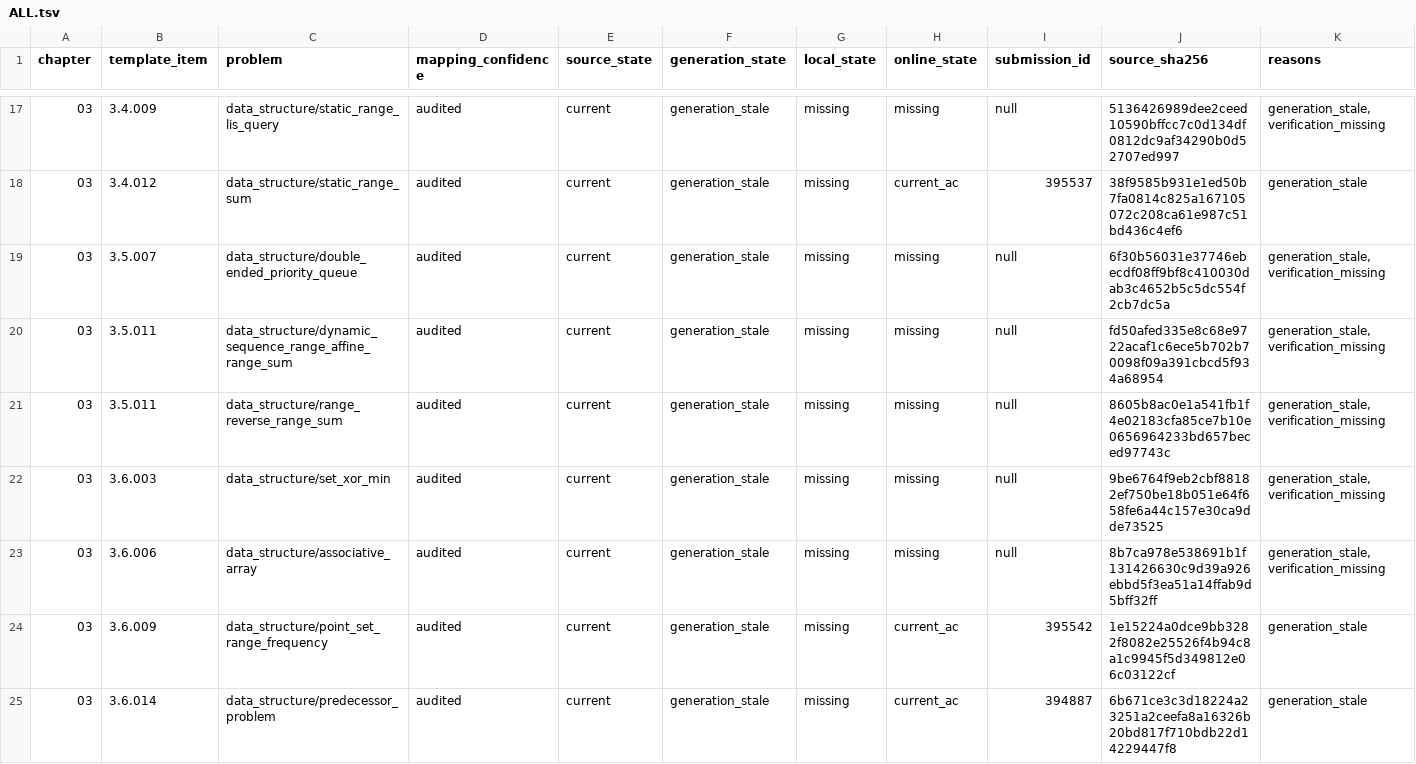
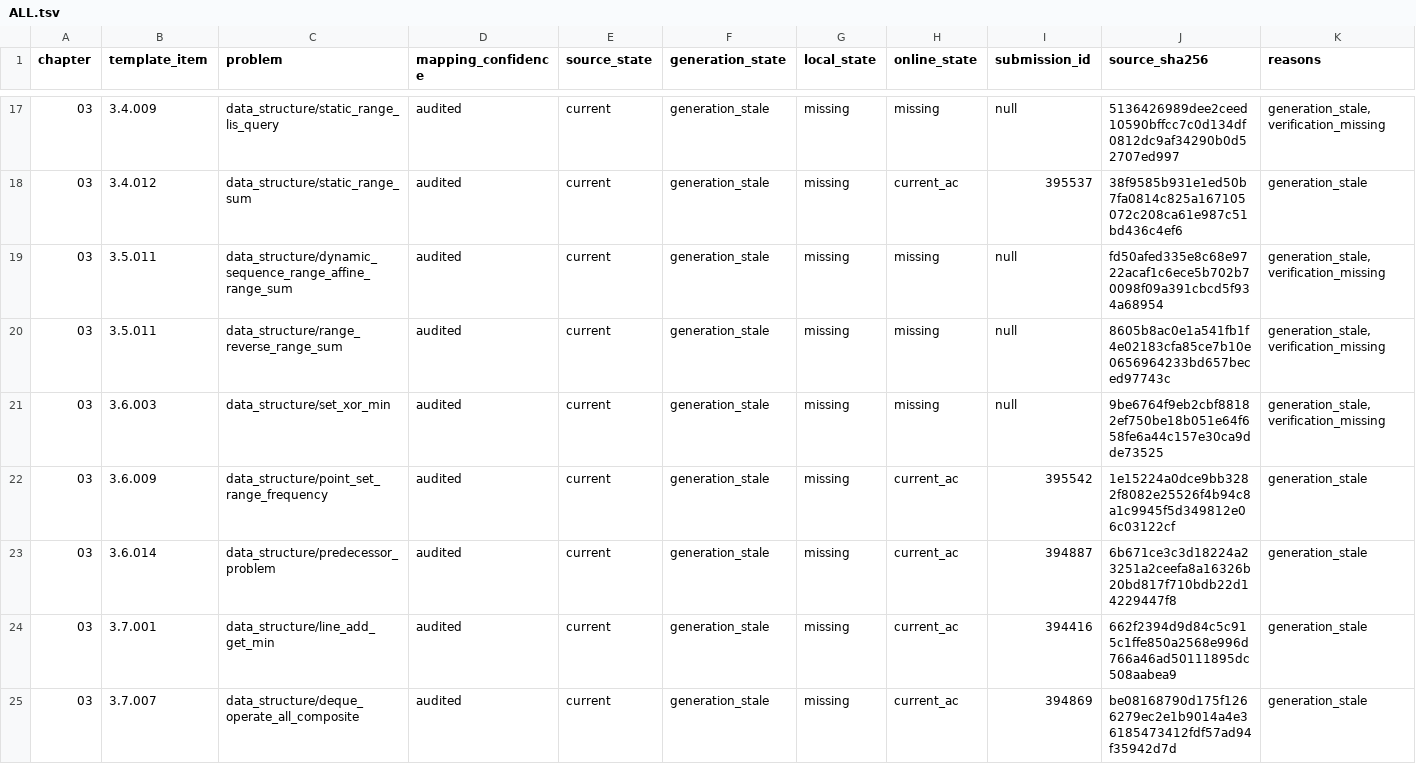
Before and after one commit to husqqq/hushuqi-algorithm-template, a TSV file: library-checker-template-solutions/不可完全置信清单/ALL.tsv, drawn as a sheet; only a part is shown, gaps mark what is left out; the shorter side is filled out with more unchanged rows; the diff names each change by its address in the sheet, - before the commit and + after, or states it on an @@ line.

```diff
--- a/library-checker-template-solutions/不可完全置信清单/ALL.tsv
+++ b/library-checker-template-solutions/不可完全置信清单/ALL.tsv
-row 19: 03 | 3.5.007 | data_structure/double_ended_priority_queue | audited | current | generation_stale | missing | missing | null | 6f30b56031e37746ebecdf08ff9bf8c410030dab3c4652b5c5dc554f2cb7dc5a | generation_stale,verification_missing
-row 23: 03 | 3.6.006 | data_structure/associative_array | audited | current | generation_stale | missing | missing | null | 8b7ca978e538691b1f131426630c9d39a926ebbd5f3ea51a14ffab9d5bff32ff | generation_stale,verification_missing
```
Also changed, not shown: library-checker-template-solutions/不可完全置信清单/NO_CURRENT_ONLINE.tsv, 30 other files.
